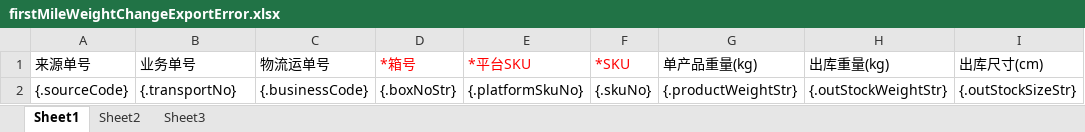
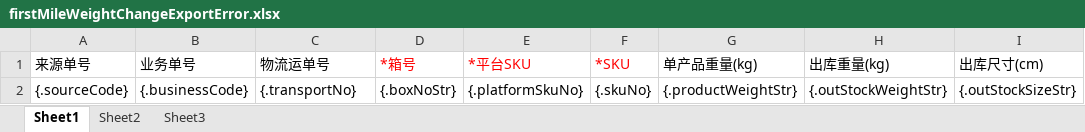
Before and after one commit to quyuzhong1/cloud-erp-backend, an Excel workbook: erp-server/erp-server-tms/src/main/resources/excel/firstMileWeightChangeExportError.xlsx, sheet Sheet1, drawn as a sheet; only a part is shown; values as stored, in another font and other column widths than the file's, no borders; the diff names each change by its address in the sheet, - before the commit and + after, or states it on an @@ line.

```diff
--- a/erp-server/erp-server-tms/src/main/resources/excel/firstMileWeightChangeExportError.xlsx (sheet Sheet1)
+++ b/erp-server/erp-server-tms/src/main/resources/excel/firstMileWeightChangeExportError.xlsx (sheet Sheet1)
-B2 (业务单号): {.transportNo}
+B2 (业务单号): {.businessCode}
-C2 (物流运单号): {.businessCode}
+C2 (物流运单号): {.transportNo}
```
Also changed, not shown: erp-server/erp-server-tms/src/main/resources/excel/firstMileCostChangeExportError.xlsx, 13 other files.
